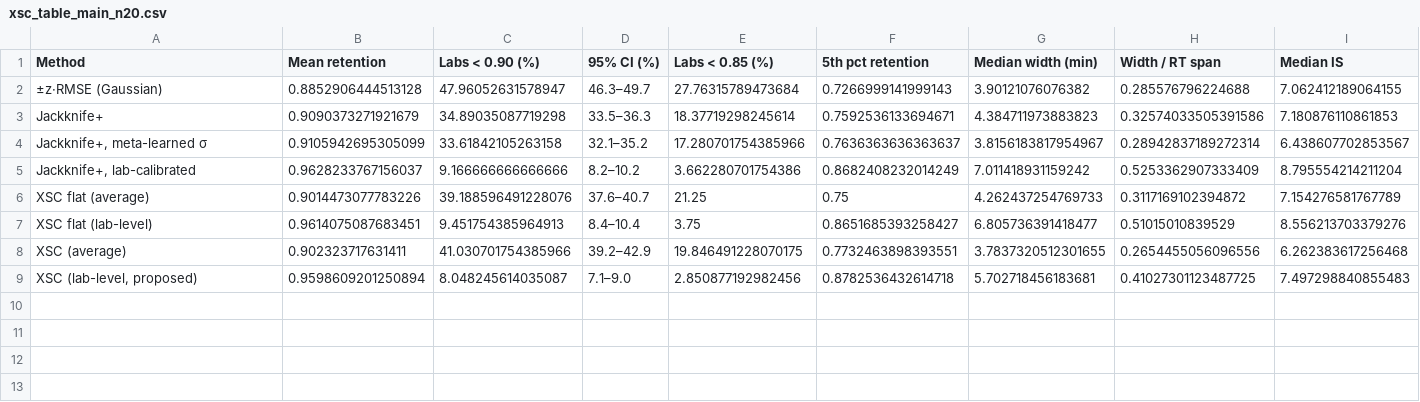
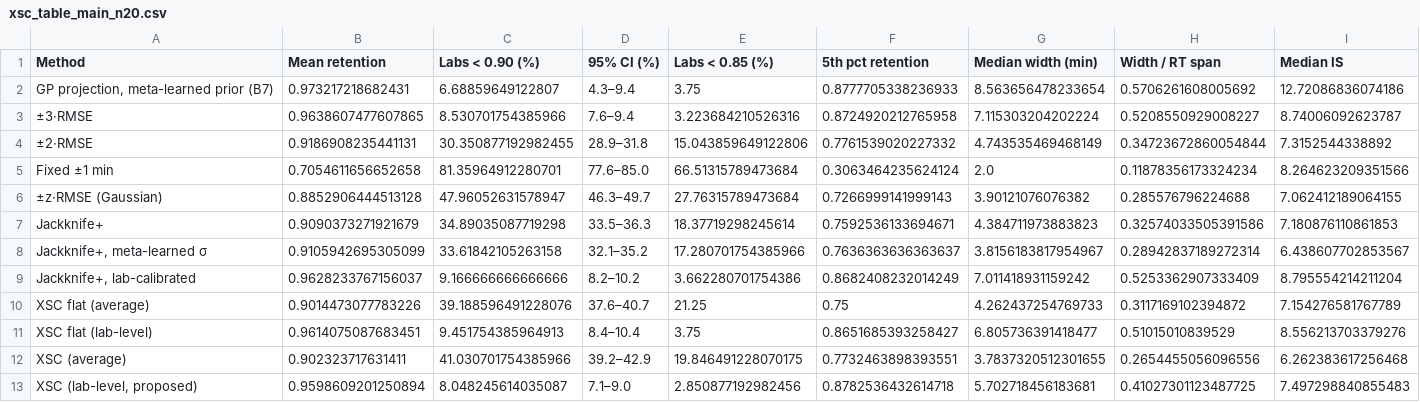
Before and after one commit to Bhargavteja-9779/p_c1_5, a CSV file: Target_Journal_Submission/tables/xsc_table_main_n20.csv, drawn as a sheet; the diff names each change by its address in the sheet, - before the commit and + after, or states it on an @@ line.

```diff
--- a/Target_Journal_Submission/tables/xsc_table_main_n20.csv
+++ b/Target_Journal_Submission/tables/xsc_table_main_n20.csv
+row 2: GP projection, meta-learned prior (B7) | 0.973217218682431 | 6.68859649122807 | 4.3–9.4 | 3.75 | 0.8777705338236933 | 8.563656478233654 | 0.5706261608005692 | 12.72086836074186
+row 3: ±3·RMSE | 0.9638607477607865 | 8.530701754385966 | 7.6–9.4 | 3.223684210526316 | 0.8724920212765958 | 7.115303204202224 | 0.5208550929008227 | 8.74006092623787
+row 4: ±2·RMSE | 0.9186908235441131 | 30.350877192982455 | 28.9–31.8 | 15.043859649122806 | 0.7761539020227332 | 4.743535469468149 | 0.34723672860054844 | 7.3152544338892
+row 5: Fixed ±1 min | 0.7054611656652658 | 81.35964912280701 | 77.6–85.0 | 66.51315789473684 | 0.3063464235624124 | 2.0 | 0.11878356173324234 | 8.264623209351566
```
Also changed, not shown: 19 other files.
